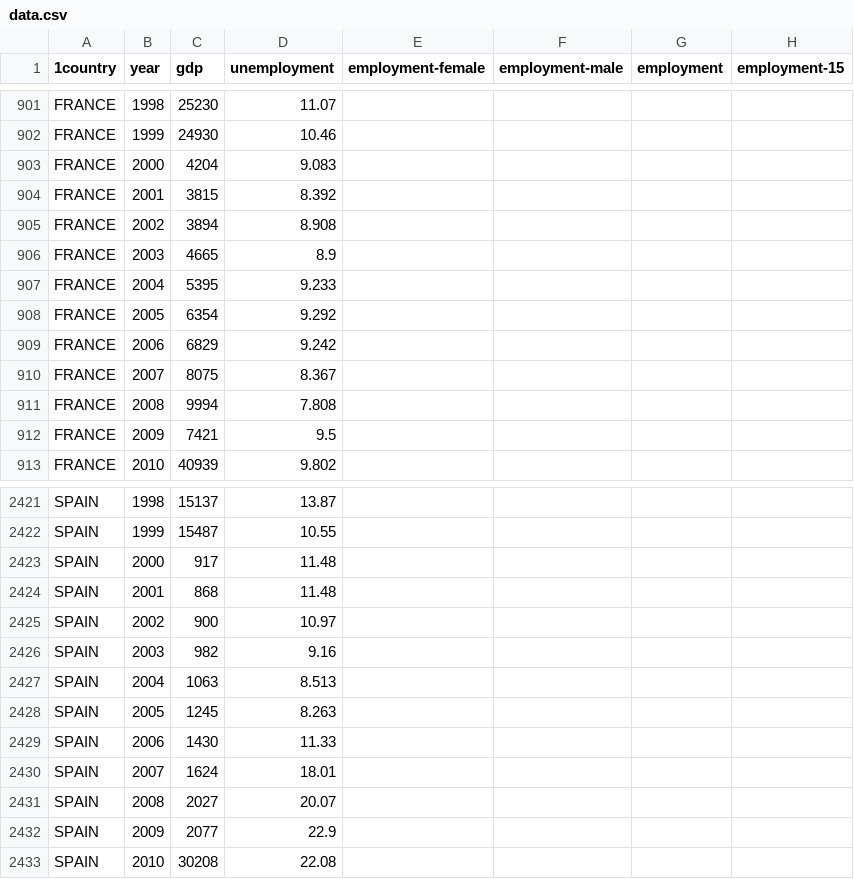
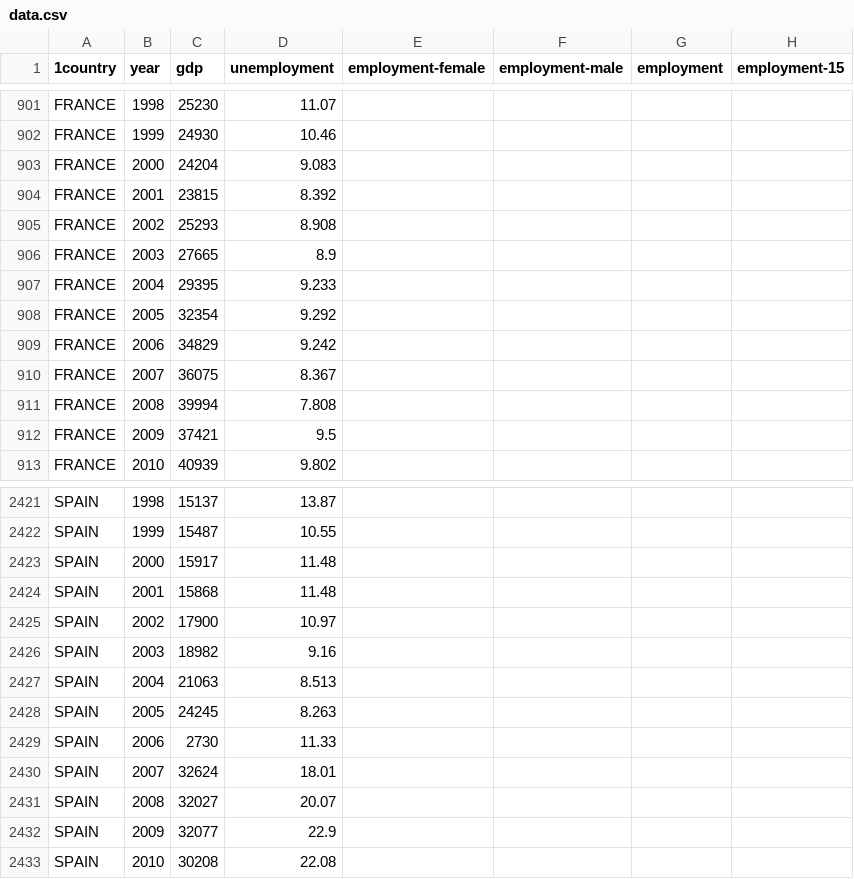
Before and after one commit to karenxiao/171-world-visualization, a CSV file: data/data.csv, drawn as a sheet; only a part is shown, gaps mark what is left out; the diff covers the shown part only; the diff names each change by its address in the sheet, - before the commit and + after, or states it on an @@ line.

```diff
--- a/data/data.csv
+++ b/data/data.csv
-C903 (gdp): 4204
+C903 (gdp): 24204
-C904 (gdp): 3815
+C904 (gdp): 23815
-C905 (gdp): 3894
+C905 (gdp): 25293
-C906 (gdp): 4665
+C906 (gdp): 27665
-C907 (gdp): 5395
+C907 (gdp): 29395
-C908 (gdp): 6354
+C908 (gdp): 32354
-C909 (gdp): 6829
+C909 (gdp): 34829
-C910 (gdp): 8075
+C910 (gdp): 36075
-C911 (gdp): 9994
+C911 (gdp): 39994
-C912 (gdp): 7421
+C912 (gdp): 37421
-C2423 (gdp): 917
+C2423 (gdp): 15917
-C2424 (gdp): 868
+C2424 (gdp): 15868
-C2425 (gdp): 900
+C2425 (gdp): 17900
-C2426 (gdp): 982
+C2426 (gdp): 18982
-C2427 (gdp): 1063
+C2427 (gdp): 21063
-C2428 (gdp): 1245
+C2428 (gdp): 24245
-C2429 (gdp): 1430
+C2429 (gdp): 2730
-C2430 (gdp): 1624
+C2430 (gdp): 32624
-C2431 (gdp): 2027
+C2431 (gdp): 32027
-C2432 (gdp): 2077
+C2432 (gdp): 32077
```
Also changed, not shown: 37 edited cells elsewhere in this file, 7 other files.
